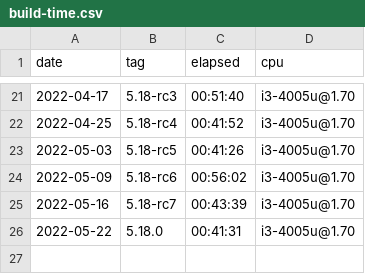
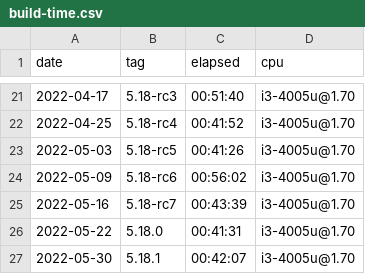
Before and after one commit to oleksis/wsl2-linux-kernel-config, a CSV file: build-time.csv, drawn as a sheet; only a part is shown, gaps mark what is left out; the diff names each change by its address in the sheet, - before the commit and + after, or states it on an @@ line.

Commit message:
Update .csv for 5.18.1 Update notebook buil-time

```diff
--- a/build-time.csv
+++ b/build-time.csv
+row 27: 2022-05-30 | 5.18.1 | 00:42:07 | i3-4005u@1.70
```
Also changed, not shown: 1 other file.
